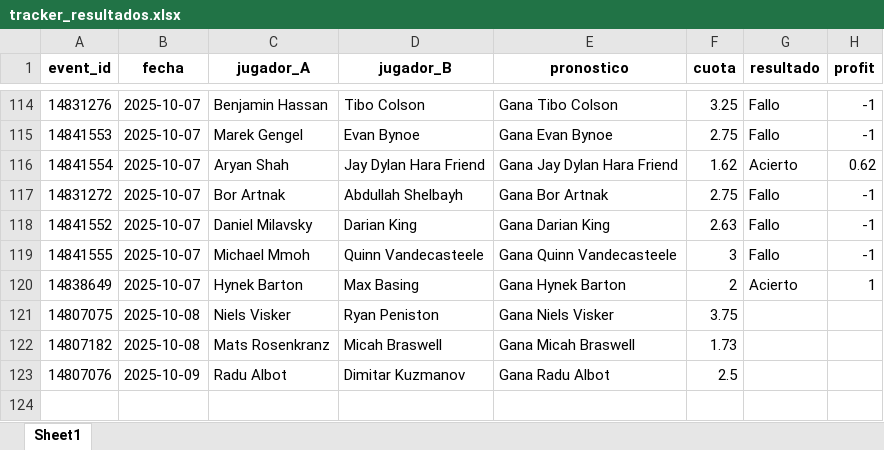
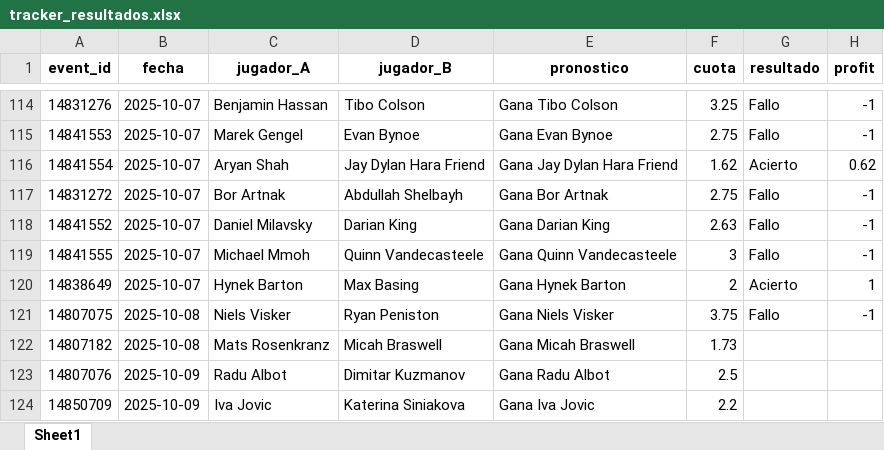
Before and after one commit to andreuroigv/tennis-tracker-app, an Excel workbook: tracker_resultados.xlsx, sheet Sheet1, drawn as a sheet; only a part is shown, gaps mark what is left out; values as stored, in another font and other column widths than the file's, no borders; the diff names each change by its address in the sheet, - before the commit and + after, or states it on an @@ line.

Commit message:
🔄 Actualización automática del tracker

```diff
--- a/tracker_resultados.xlsx (sheet Sheet1)
+++ b/tracker_resultados.xlsx (sheet Sheet1)
-G121 (resultado): (empty)
+G121 (resultado): Fallo
-H121 (profit): (empty)
+H121 (profit): -1
+row 124: 14850709 | 2025-10-09 | Iva Jovic | Katerina Siniakova | Gana Iva Jovic | 2.2
```
